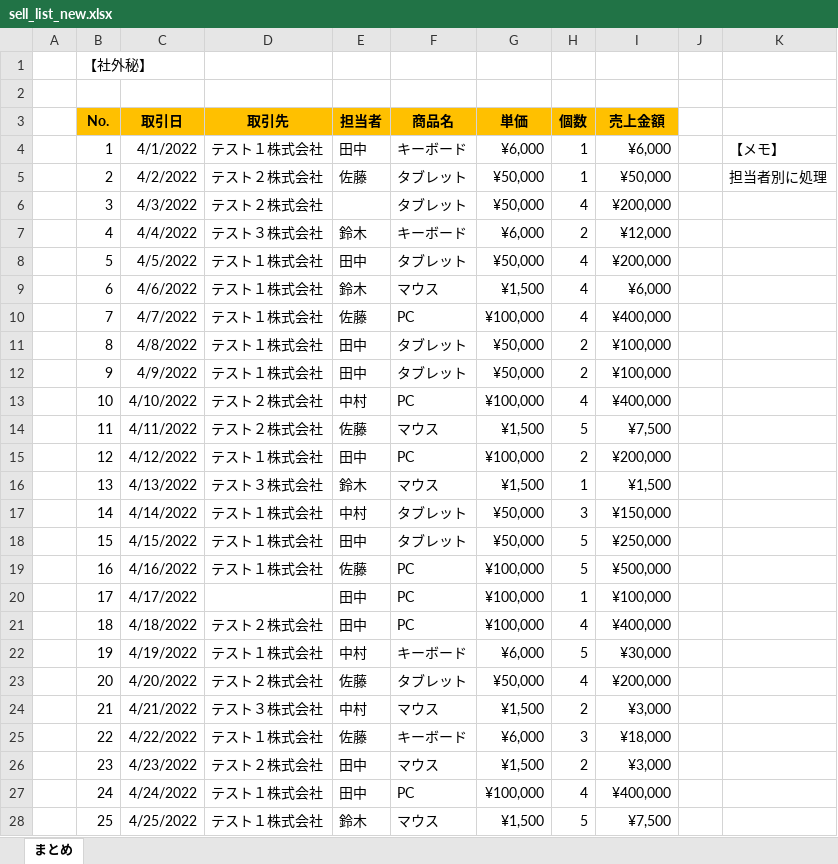
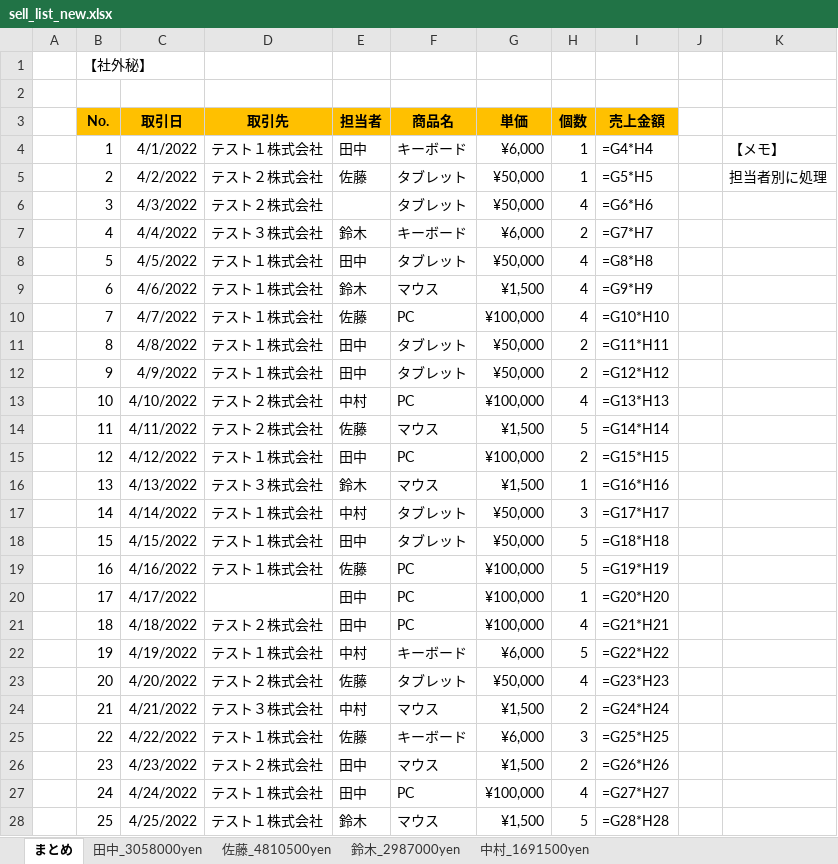
Before and after one commit to liberbell/py50, an Excel workbook: lesson2/excel_files/sell_list_new.xlsx, sheet まとめ, drawn as a sheet; only a part is shown; values as stored, in another font and other column widths than the file's, no borders; formulas without a stored value are shown as written; the diff covers the shown part only; the diff names each change by its address in the sheet, - before the commit and + after, or states it on an @@ line.

```diff
--- a/lesson2/excel_files/sell_list_new.xlsx (sheet まとめ)
+++ b/lesson2/excel_files/sell_list_new.xlsx (sheet まとめ)
+sheet tab: 田中_3058000yen
+sheet tab: 佐藤_4810500yen
+sheet tab: 鈴木_2987000yen
+sheet tab: 中村_1691500yen
-I4 (売上金額): ¥6,000
+I4 (売上金額): =G4*H4
-I5 (売上金額): ¥50,000
+I5 (売上金額): =G5*H5
-I6 (売上金額): ¥200,000
+I6 (売上金額): =G6*H6
-I7 (売上金額): ¥12,000
+I7 (売上金額): =G7*H7
-I8 (売上金額): ¥200,000
+I8 (売上金額): =G8*H8
-I9 (売上金額): ¥6,000
+I9 (売上金額): =G9*H9
-I10 (売上金額): ¥400,000
+I10 (売上金額): =G10*H10
-I11 (売上金額): ¥100,000
+I11 (売上金額): =G11*H11
-I12 (売上金額): ¥100,000
+I12 (売上金額): =G12*H12
-I13 (売上金額): ¥400,000
+I13 (売上金額): =G13*H13
-I14 (売上金額): ¥7,500
+I14 (売上金額): =G14*H14
-I15 (売上金額): ¥200,000
+I15 (売上金額): =G15*H15
-I16 (売上金額): ¥1,500
+I16 (売上金額): =G16*H16
-I17 (売上金額): ¥150,000
+I17 (売上金額): =G17*H17
-I18 (売上金額): ¥250,000
+I18 (売上金額): =G18*H18
-I19 (売上金額): ¥500,000
+I19 (売上金額): =G19*H19
-I20 (売上金額): ¥100,000
+I20 (売上金額): =G20*H20
-I21 (売上金額): ¥400,000
+I21 (売上金額): =G21*H21
-I22 (売上金額): ¥30,000
+I22 (売上金額): =G22*H22
-I23 (売上金額): ¥200,000
+I23 (売上金額): =G23*H23
-I24 (売上金額): ¥3,000
+I24 (売上金額): =G24*H24
-I25 (売上金額): ¥18,000
+I25 (売上金額): =G25*H25
-I26 (売上金額): ¥3,000
+I26 (売上金額): =G26*H26
-I27 (売上金額): ¥400,000
+I27 (売上金額): =G27*H27
-I28 (売上金額): ¥7,500
+I28 (売上金額): =G28*H28
```
Also changed, not shown: 2 added rows, 2 removed rows and 75 edited cells elsewhere in this sheet.
